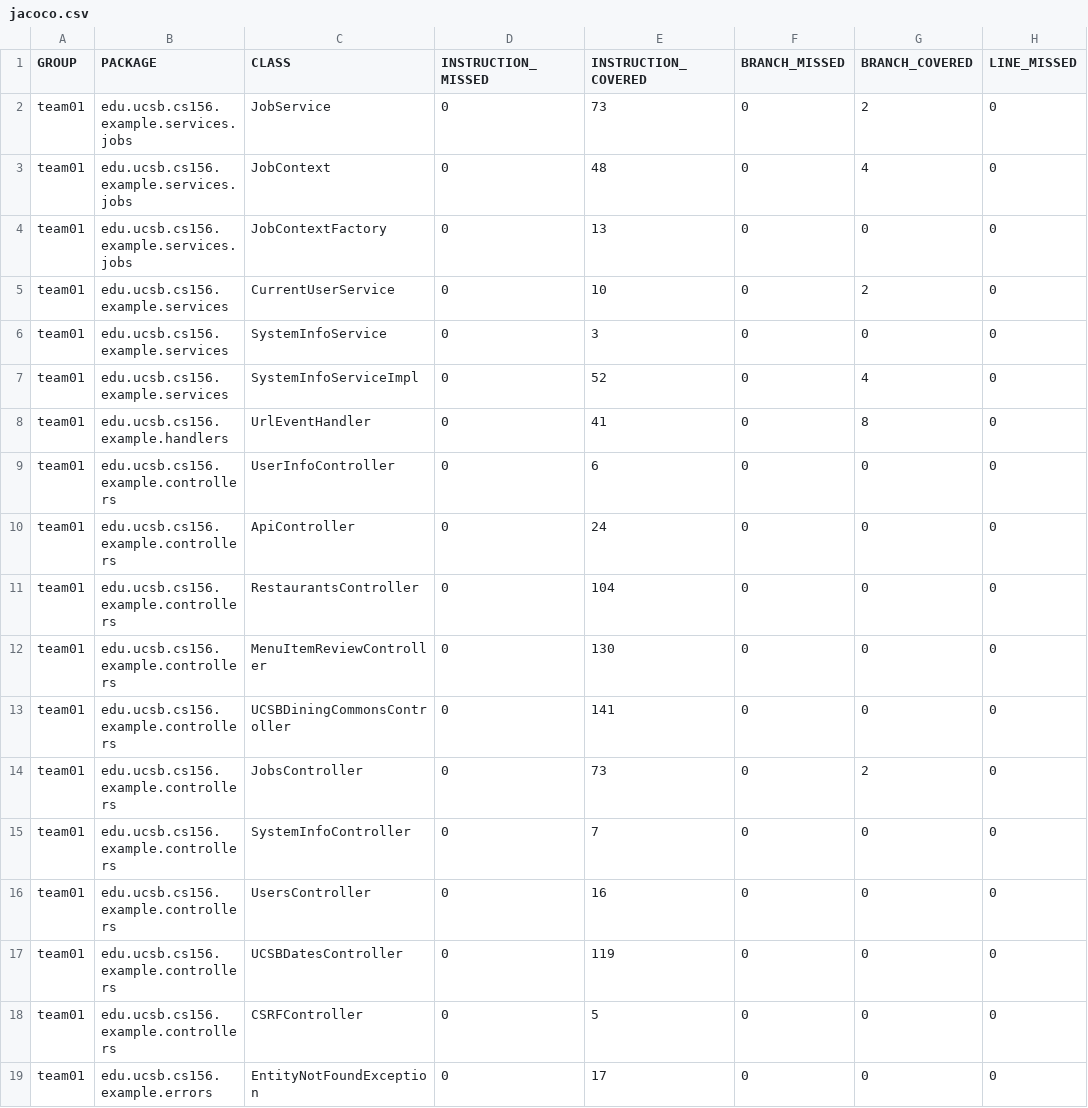
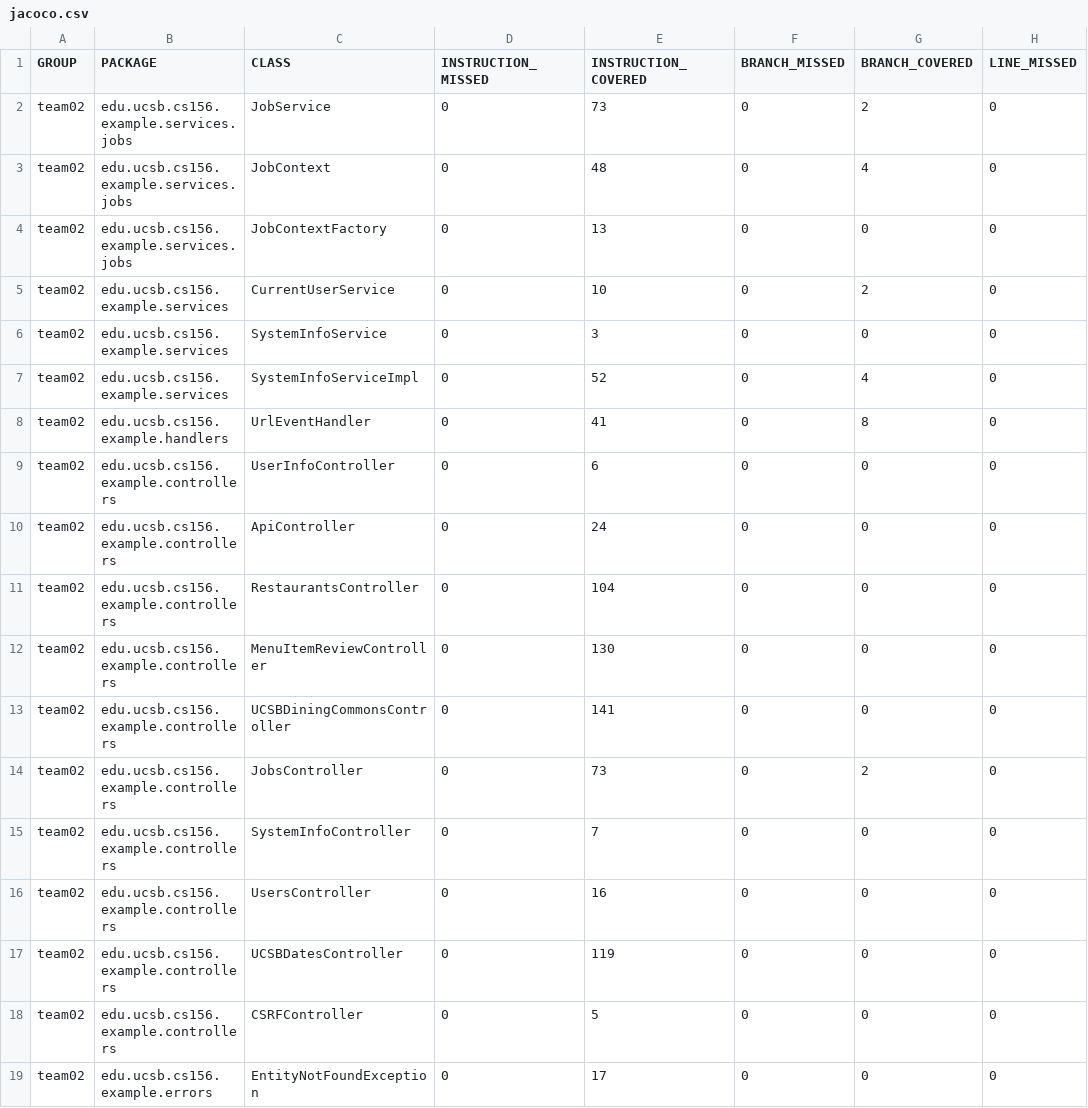
Before and after one commit to ucsb-cs156-s26/team02-s26-12, a CSV file: prs/61/jacoco/jacoco.csv, drawn as a sheet; only a part is shown; the diff names each change by its address in the sheet, - before the commit and + after, or states it on an @@ line.

Commit message:
Deploying to gh-pages from @ ucsb-cs156-s26/team02-s26-12@bb332c13cda6ae67d2f7ed9ad22bd5f528d4e7c0 🚀

```diff
--- a/prs/61/jacoco/jacoco.csv
+++ b/prs/61/jacoco/jacoco.csv
-A2:A19 (GROUP): team01
+A2:A19 (GROUP): team02
```
Also changed, not shown: 49 other files.
